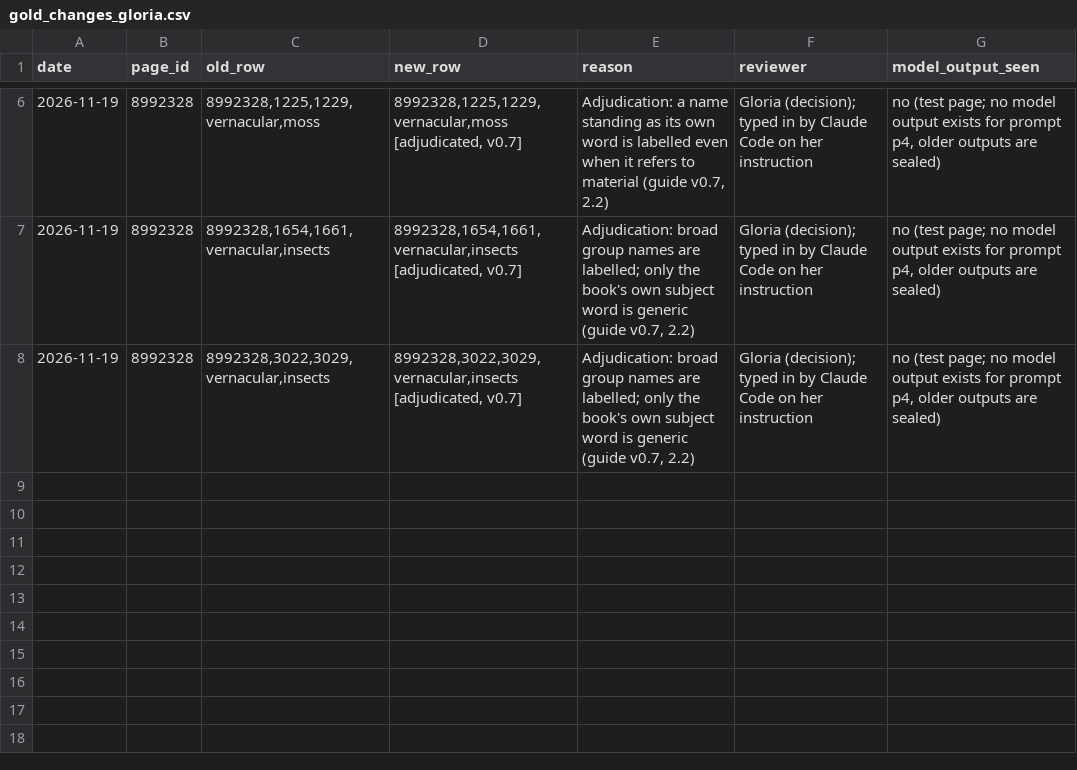
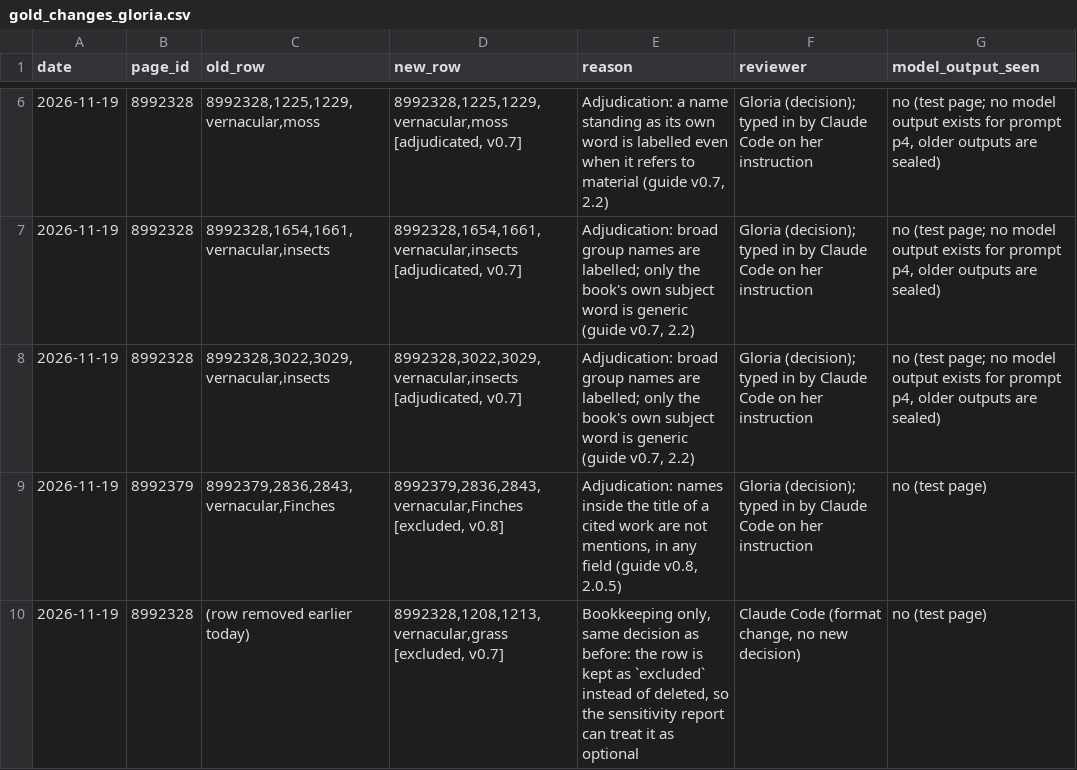
Before and after one commit to dekunsun/BioEvidenceBench, a CSV file: gold/gold_changes_gloria.csv, drawn as a sheet; only a part is shown, gaps mark what is left out; the diff names each change by its address in the sheet, - before the commit and + after, or states it on an @@ line.

```diff
--- a/gold/gold_changes_gloria.csv
+++ b/gold/gold_changes_gloria.csv
+row 9: 2026-11-19 | 8992379 | 8992379,2836,2843,vernacular,Finches | 8992379,2836,2843,vernacular,Finches [excluded, v0.8] | Adjudication: names inside the title of a cited work are not mentions, in any field (guide v0.8, 2.0.5) | Gloria (decision); typed in by Claude Code on her instruction | no (test page)
+row 10: 2026-11-19 | 8992328 | (row removed earlier today) | 8992328,1208,1213,vernacular,grass [excluded, v0.7] | Bookkeeping only, same decision as before: the row is kept as `excluded` instead of deleted, so the sensitivity report can treat it as optional | Claude Code (format change, no new decision) | no (test page)
```
Also changed, not shown: gold/gold_mentions_gloria_test.checked.csv, gold/gold_mentions_gloria_test.csv, 7 other files.
